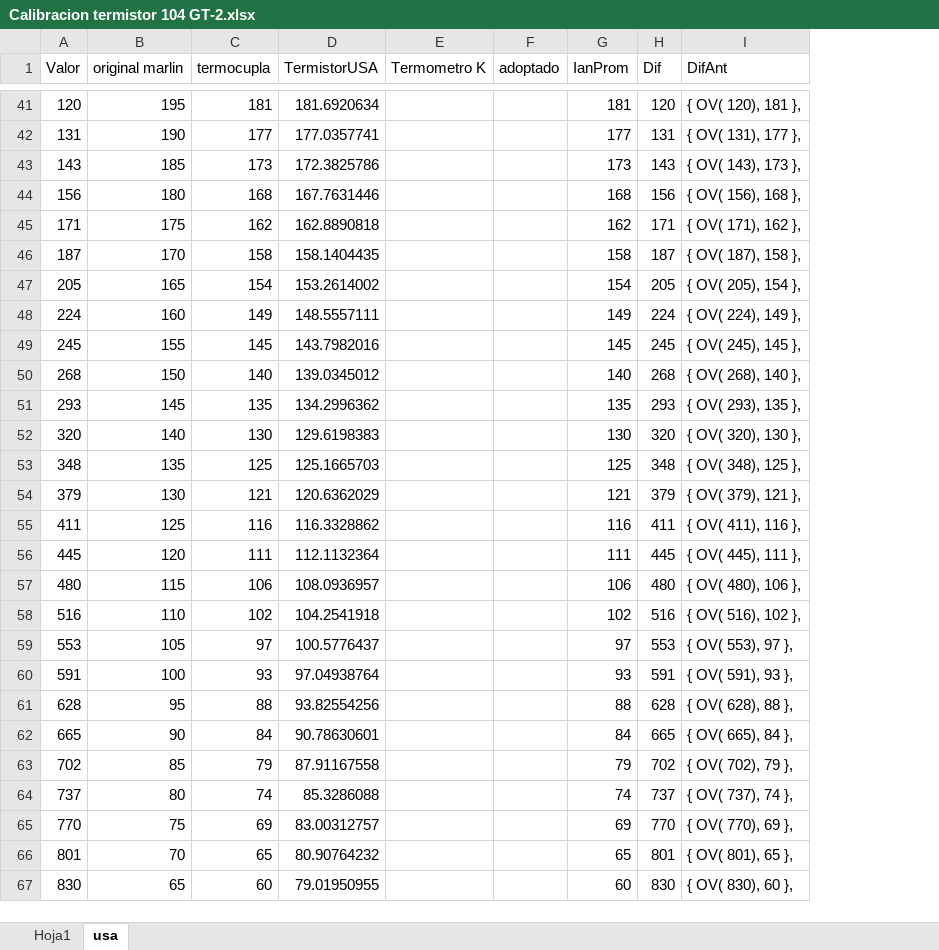
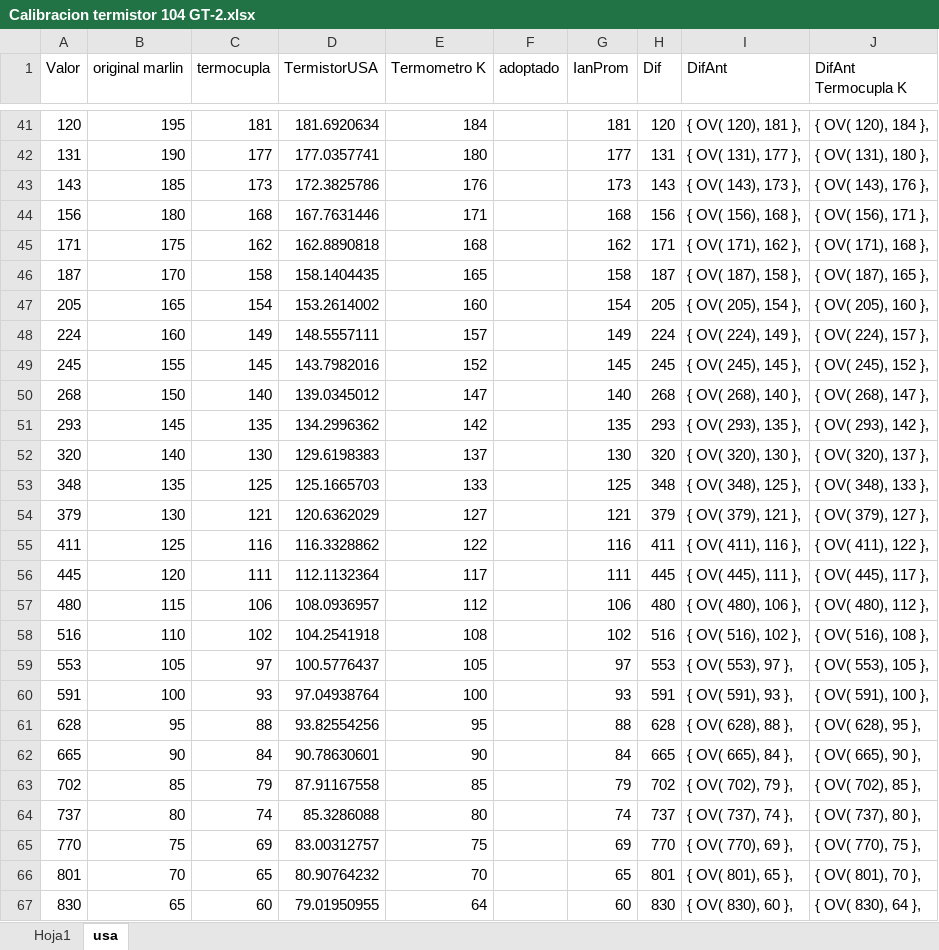
Before and after one commit to ianalexis/IanMarlin, an Excel workbook: Calibracion termistor 104 GT-2.xlsx, sheet usa, drawn as a sheet; only a part is shown, gaps mark what is left out; values as stored, in another font and other column widths than the file's, no borders; charts and pictures and table styles not drawn; the diff covers the shown part only; the diff names each change by its address in the sheet, - before the commit and + after, or states it on an @@ line.

```diff
--- a/Calibracion termistor 104 GT-2.xlsx (sheet usa)
+++ b/Calibracion termistor 104 GT-2.xlsx (sheet usa)
+column J (DifAnt Termocupla K), rows 41-67: { OV( 120), 184 }, | { OV( 131), 180 }, | { OV( 143), 176 }, | { OV( 156), 171 }, | { OV( 171), 168 }, | { OV( 187), 165 }, | { OV( 205), 160 }, | { OV( 224), 157 }, | { OV( 245), 152 }, | { OV( 268), 147 }, | { OV( 293), 142 }, | { OV( 320), 137 }, | { OV( 348), 133 }, | { OV( 379), 127 }, | { OV( 411), 122 }, | { OV( 445), 117 }, | { OV( 480), 112 }, | { OV( 516), 108 }, | { OV( 553), 105 }, | { OV( 591), 100 }, | { OV( 628), 95 }, | { OV( 665), 90 }, | { OV( 702), 85 }, | { OV( 737), 80 }, | { OV( 770), 75 }, | { OV( 801), 70 }, | { OV( 830), 64 },
-E41 (Termometro K): (empty)
+E41 (Termometro K): 184
-E42 (Termometro K): (empty)
+E42 (Termometro K): 180
-E43 (Termometro K): (empty)
+E43 (Termometro K): 176
-E44 (Termometro K): (empty)
+E44 (Termometro K): 171
-E45 (Termometro K): (empty)
+E45 (Termometro K): 168
-E46 (Termometro K): (empty)
+E46 (Termometro K): 165
-E47 (Termometro K): (empty)
+E47 (Termometro K): 160
-E48 (Termometro K): (empty)
+E48 (Termometro K): 157
-E49 (Termometro K): (empty)
+E49 (Termometro K): 152
-E50 (Termometro K): (empty)
+E50 (Termometro K): 147
-E51 (Termometro K): (empty)
+E51 (Termometro K): 142
-E52 (Termometro K): (empty)
+E52 (Termometro K): 137
-E53 (Termometro K): (empty)
+E53 (Termometro K): 133
-E54 (Termometro K): (empty)
+E54 (Termometro K): 127
-E55 (Termometro K): (empty)
+E55 (Termometro K): 122
-E56 (Termometro K): (empty)
+E56 (Termometro K): 117
-E57 (Termometro K): (empty)
+E57 (Termometro K): 112
-E58 (Termometro K): (empty)
+E58 (Termometro K): 108
-E59 (Termometro K): (empty)
+E59 (Termometro K): 105
-E60 (Termometro K): (empty)
+E60 (Termometro K): 100
-E61 (Termometro K): (empty)
+E61 (Termometro K): 95
-E62 (Termometro K): (empty)
+E62 (Termometro K): 90
-E63 (Termometro K): (empty)
+E63 (Termometro K): 85
-E64 (Termometro K): (empty)
+E64 (Termometro K): 80
-E65 (Termometro K): (empty)
+E65 (Termometro K): 75
-E66 (Termometro K): (empty)
+E66 (Termometro K): 70
-E67 (Termometro K): (empty)
+E67 (Termometro K): 64
```
Also changed, not shown: 44 edited cells elsewhere in this sheet, charts or pictures, 2 other files.
